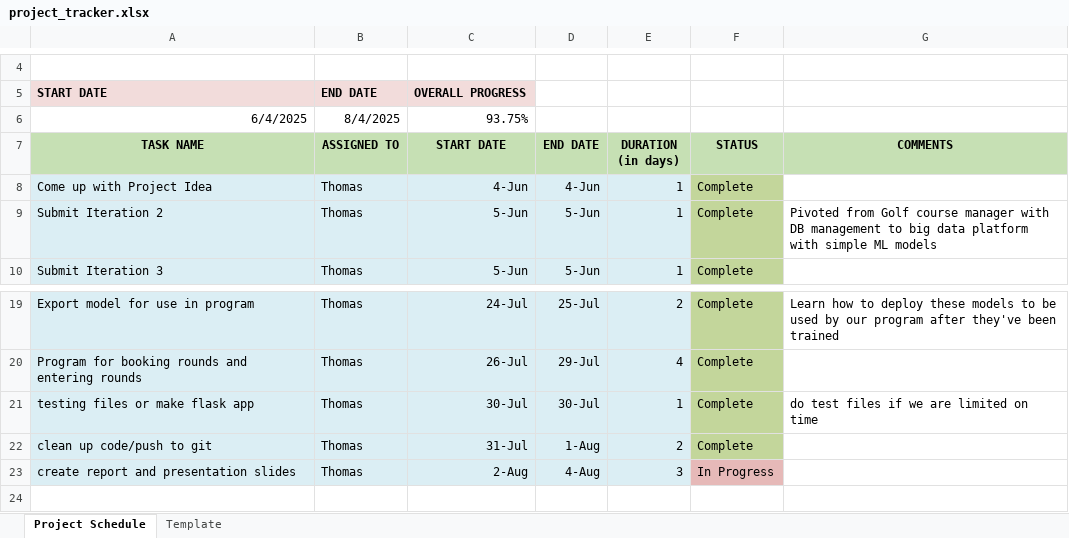
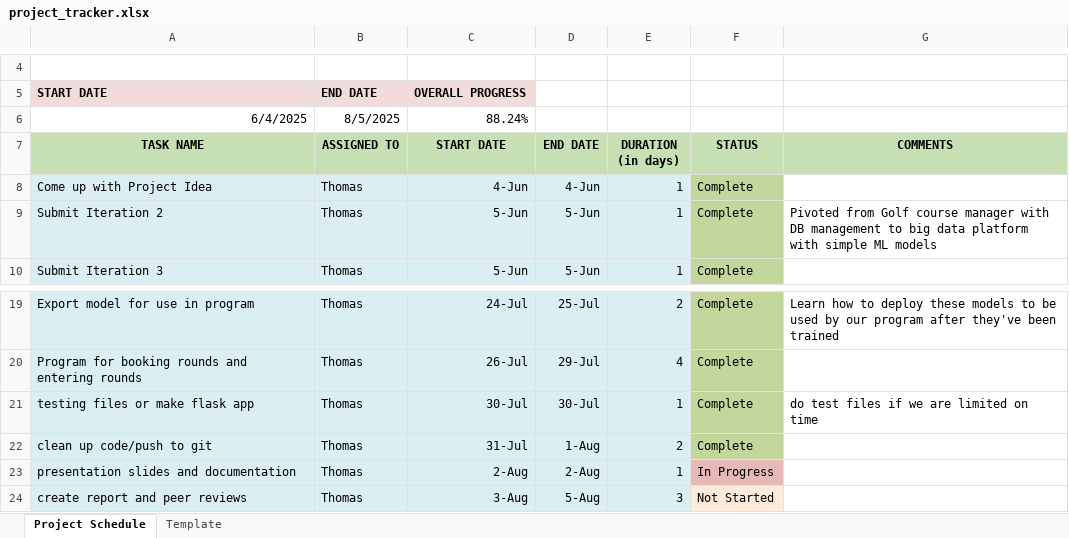
Before and after one commit to Thomas-Kulch/Golf-Course-Manager, an Excel workbook: documents/project_tracker.xlsx, sheet Project Schedule, drawn as a sheet; only a part is shown, gaps mark what is left out; values as stored, in another font and other column widths than the file's, no borders; the diff names each change by its address in the sheet, - before the commit and + after, or states it on an @@ line.

```diff
--- a/documents/project_tracker.xlsx (sheet Project Schedule)
+++ b/documents/project_tracker.xlsx (sheet Project Schedule)
-B6 (ASSIGNED TO): 8/4/2025
+B6 (ASSIGNED TO): 8/5/2025
-C6 (START DATE): 93.75%
+C6 (START DATE): 88.24%
-A23 (TASK NAME): create report and presentation slides
+A23 (TASK NAME): presentation slides and documentation
-D23 (END DATE): 4-Aug
+D23 (END DATE): 2-Aug
-E23 (DURATION (in days)): 3
+E23 (DURATION (in days)): 1
+row 24: create report and peer reviews | Thomas | 3-Aug | 5-Aug | 3 | Not Started
```
Also changed, not shown: 1 other file.
